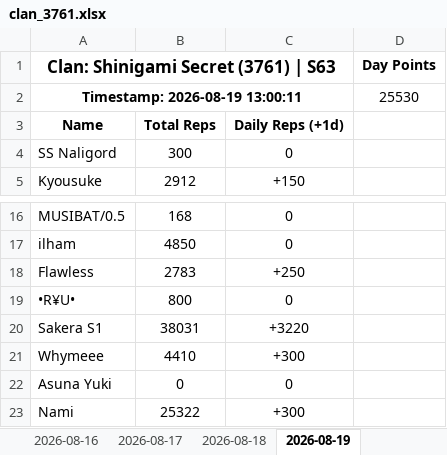
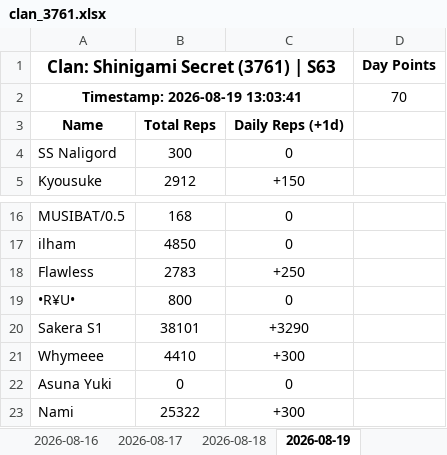
Before and after one commit to Abyssteroth/ShinigamiSecret-Reps, an Excel workbook: clan_3761.xlsx, sheet 2026-08-19, drawn as a sheet; only a part is shown, gaps mark what is left out; values as stored, in another font and other column widths than the file's, no borders; removed rows and columns are numbered as before the commit, all else as after; the diff names each change by its address in the sheet, - before the commit and + after, or states it on an @@ line.

```diff
--- a/clan_3761.xlsx (sheet 2026-08-19)
+++ b/clan_3761.xlsx (sheet 2026-08-19)
-row 2: Timestamp: 2026-08-19 13:00:11 |  |  | 25530
+row 2: Timestamp: 2026-08-19 13:03:41 |  |  | 70
-B20: 38031
+B20: 38101
-C20: +3220
+C20: +3290
```
Also changed, not shown: 5 other files.
